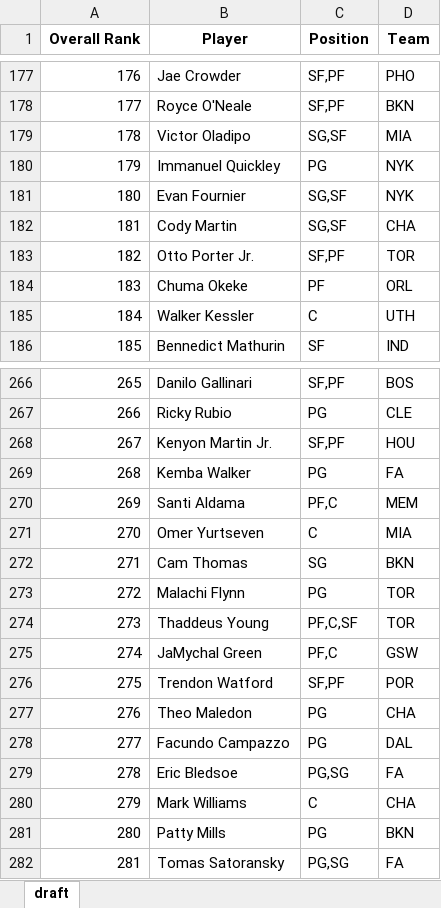
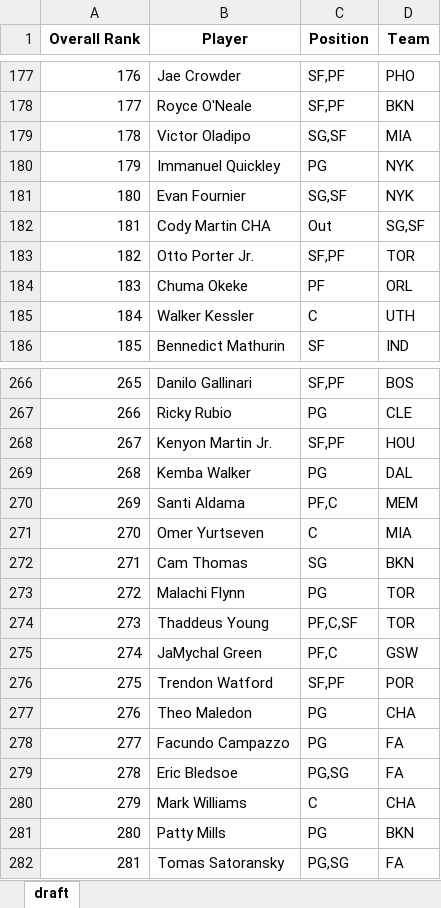
Before and after one commit to barbacbd/FantasyRankings, an Excel workbook: docs/FantasyProsBasketballDraft.xlsx, sheet draft, drawn as a sheet; only a part is shown, gaps mark what is left out; values as stored, in another font and other column widths than the file's, no borders; the diff names each change by its address in the sheet, - before the commit and + after, or states it on an @@ line.

```diff
--- a/docs/FantasyProsBasketballDraft.xlsx (sheet draft)
+++ b/docs/FantasyProsBasketballDraft.xlsx (sheet draft)
-B182 (Player): Cody Martin
+B182 (Player): Cody Martin CHA
-C182 (Position): SG,SF
+C182 (Position): Out
-D182 (Team): CHA
+D182 (Team): SG,SF
-D269 (Team): FA
+D269 (Team): DAL
-D278 (Team): DAL
+D278 (Team): FA
```
Also changed, not shown: docs/FantasyProsBaseballDraft.xlsx, docs/FantasyProsFootballDraft.xlsx, 8 other files.
